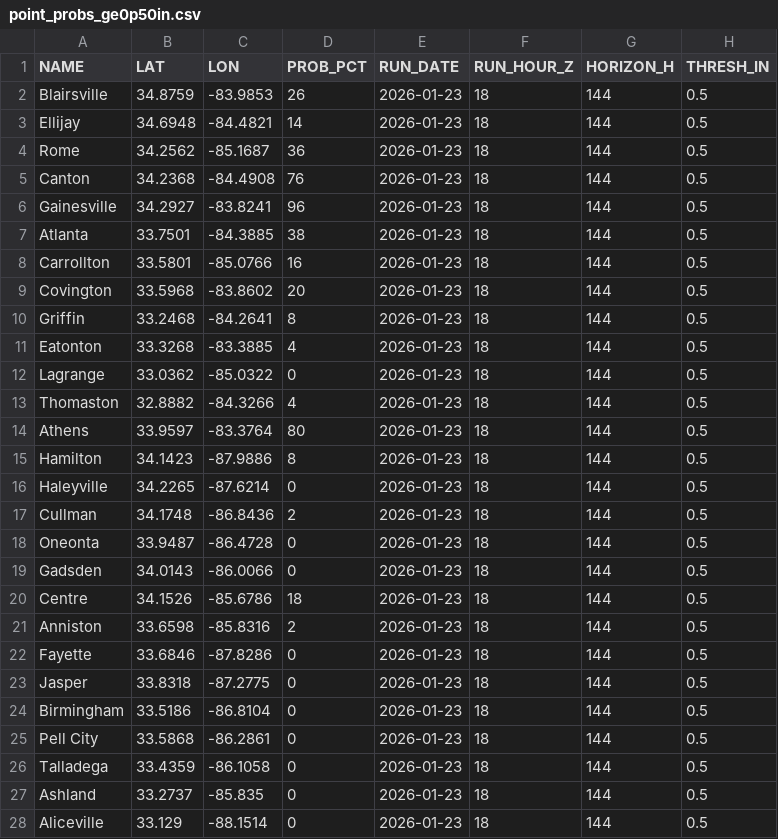
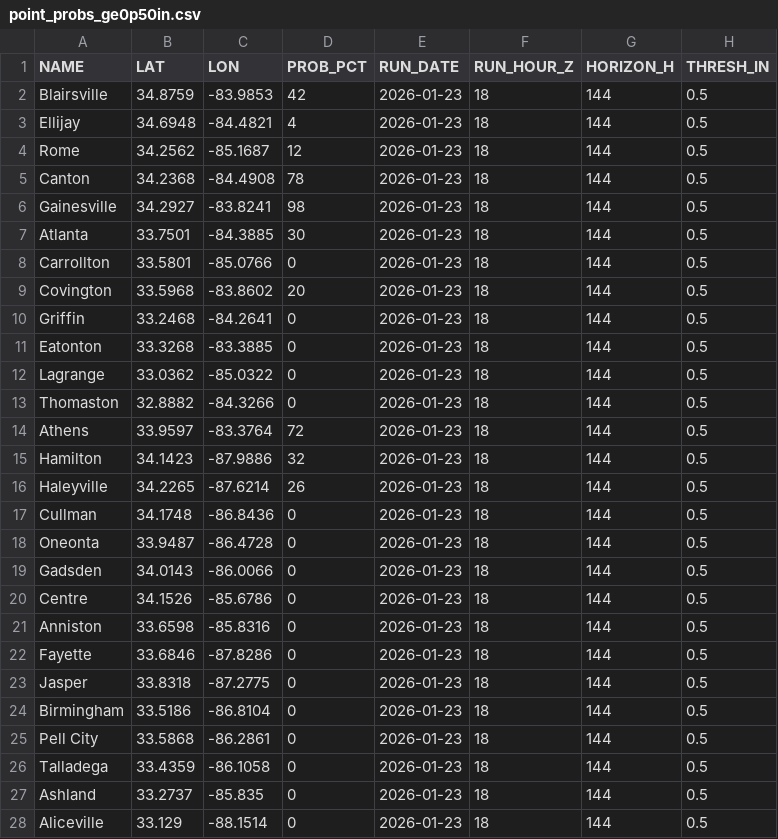
Before and after one commit to gtdish/GIS_Data, a CSV file: ice_prob/point_probs_ge0p50in.csv, drawn as a sheet; only a part is shown.

```diff
--- a/ice_prob/point_probs_ge0p50in.csv
+++ b/ice_prob/point_probs_ge0p50in.csv
@@ -1,22 +1,22 @@
 NAME,LAT,LON,PROB_PCT,RUN_DATE,RUN_HOUR_Z,HORIZON_H,THRESH_IN
-Blairsville,34.8759,-83.9853,26,2026-01-23,18,144,0.5
-Ellijay,34.6948,-84.4821,14,2026-01-23,18,144,0.5
-Rome,34.2562,-85.1687,36,2026-01-23,18,144,0.5
-Canton,34.2368,-84.4908,76,2026-01-23,18,144,0.5
-Gainesville,34.2927,-83.8241,96,2026-01-23,18,144,0.5
-Atlanta,33.7501,-84.3885,38,2026-01-23,18,144,0.5
-Carrollton,33.5801,-85.0766,16,2026-01-23,18,144,0.5
+Blairsville,34.8759,-83.9853,42,2026-01-23,18,144,0.5
+Ellijay,34.6948,-84.4821,4,2026-01-23,18,144,0.5
+Rome,34.2562,-85.1687,12,2026-01-23,18,144,0.5
+Canton,34.2368,-84.4908,78,2026-01-23,18,144,0.5
+Gainesville,34.2927,-83.8241,98,2026-01-23,18,144,0.5
+Atlanta,33.7501,-84.3885,30,2026-01-23,18,144,0.5
+Carrollton,33.5801,-85.0766,0,2026-01-23,18,144,0.5
 Covington,33.5968,-83.8602,20,2026-01-23,18,144,0.5
-Griffin,33.2468,-84.2641,8,2026-01-23,18,144,0.5
-Eatonton,33.3268,-83.3885,4,2026-01-23,18,144,0.5
+Griffin,33.2468,-84.2641,0,2026-01-23,18,144,0.5
+Eatonton,33.3268,-83.3885,0,2026-01-23,18,144,0.5
 Lagrange,33.0362,-85.0322,0,2026-01-23,18,144,0.5
-Thomaston,32.8882,-84.3266,4,2026-01-23,18,144,0.5
-Athens,33.9597,-83.3764,80,2026-01-23,18,144,0.5
-Hamilton,34.1423,-87.9886,8,2026-01-23,18,144,0.5
-Haleyville,34.2265,-87.6214,0,2026-01-23,18,144,0.5
-Cullman,34.1748,-86.8436,2,2026-01-23,18,144,0.5
+Thomaston,32.8882,-84.3266,0,2026-01-23,18,144,0.5
+Athens,33.9597,-83.3764,72,2026-01-23,18,144,0.5
+Hamilton,34.1423,-87.9886,32,2026-01-23,18,144,0.5
+Haleyville,34.2265,-87.6214,26,2026-01-23,18,144,0.5
+Cullman,34.1748,-86.8436,0,2026-01-23,18,144,0.5
 Oneonta,33.9487,-86.4728,0,2026-01-23,18,144,0.5
 Gadsden,34.0143,-86.0066,0,2026-01-23,18,144,0.5
-Centre,34.1526,-85.6786,18,2026-01-23,18,144,0.5
-Anniston,33.6598,-85.8316,2,2026-01-23,18,144,0.5
+Centre,34.1526,-85.6786,0,2026-01-23,18,144,0.5
+Anniston,33.6598,-85.8316,0,2026-01-23,18,144,0.5
 Fayette,33.6846,-87.8286,0,2026-01-23,18,144,0.5
```
Also changed, not shown: ice_prob/point_probs_ge0p10in.csv, ice_prob/point_probs_ge0p25in.csv, 7 other files.
